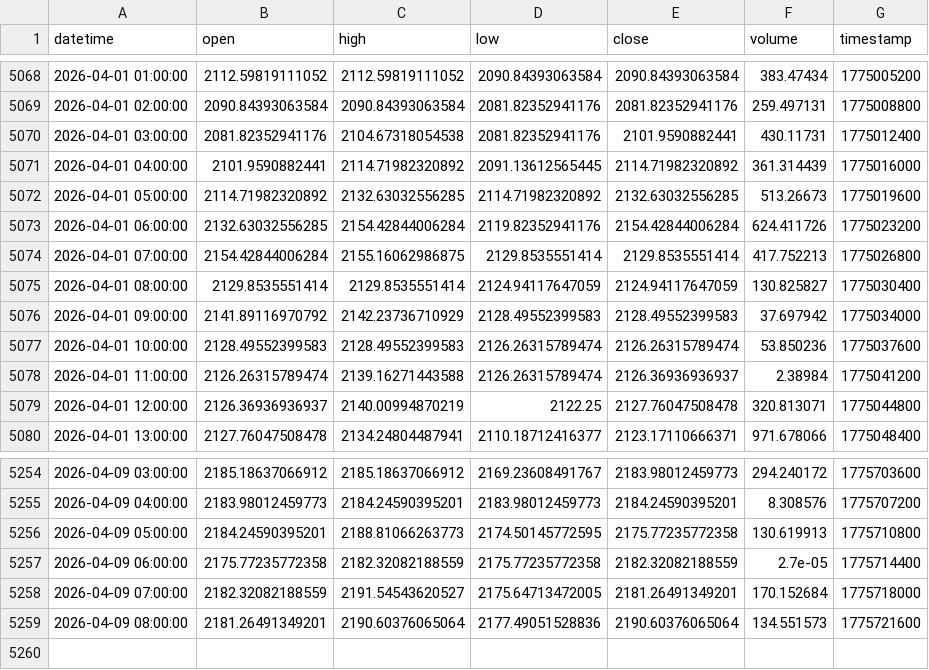
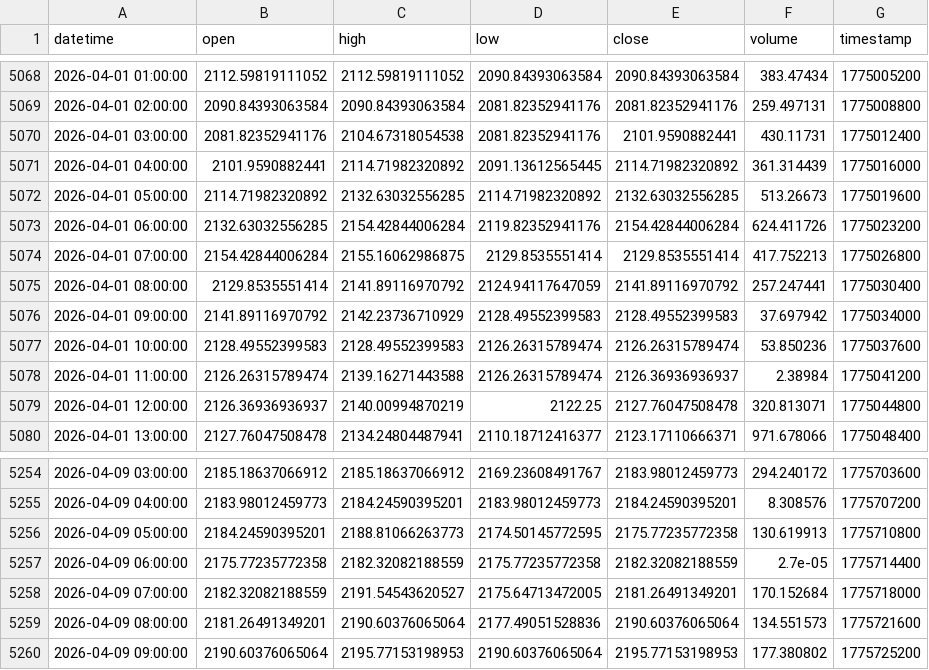
Before and after one commit to hsrxr/TradingAgents, a CSV file: tradingagents/dataflows/data_cache/prices/WETH_USDC_ohlcv.csv, drawn as a sheet; only a part is shown, gaps mark what is left out.

```diff
--- a/tradingagents/dataflows/data_cache/prices/WETH_USDC_ohlcv.csv
+++ b/tradingagents/dataflows/data_cache/prices/WETH_USDC_ohlcv.csv
@@ -5074,3 +5074,3 @@ datetime,open,high,low,close,volume,timestamp
 2026-04-01 07:00:00,2154.42844006284,2155.16062986875,2129.8535551414,2129.8535551414,417.752213,1775026800
-2026-04-01 08:00:00,2129.8535551414,2129.8535551414,2124.94117647059,2124.94117647059,130.825827,1775030400
+2026-04-01 08:00:00,2129.8535551414,2141.89116970792,2124.94117647059,2141.89116970792,257.247441,1775030400
 2026-04-01 09:00:00,2141.89116970792,2142.23736710929,2128.49552399583,2128.49552399583,37.697942,1775034000
@@ -5259 +5259,2 @@ datetime,open,high,low,close,volume,timestamp
 2026-04-09 08:00:00,2181.26491349201,2190.60376065064,2177.49051528836,2190.60376065064,134.551573,1775721600
+2026-04-09 09:00:00,2190.60376065064,2195.77153198953,2190.60376065064,2195.77153198953,177.380802,1775725200
```
Also changed, not shown: tradingagents/dataflows/data_cache/indicators/ETHUSDT_1h_indicators.csv, tradingagents/dataflows/data_cache/prices/ETHUSDT_ohlcv.csv, 23 other files.
